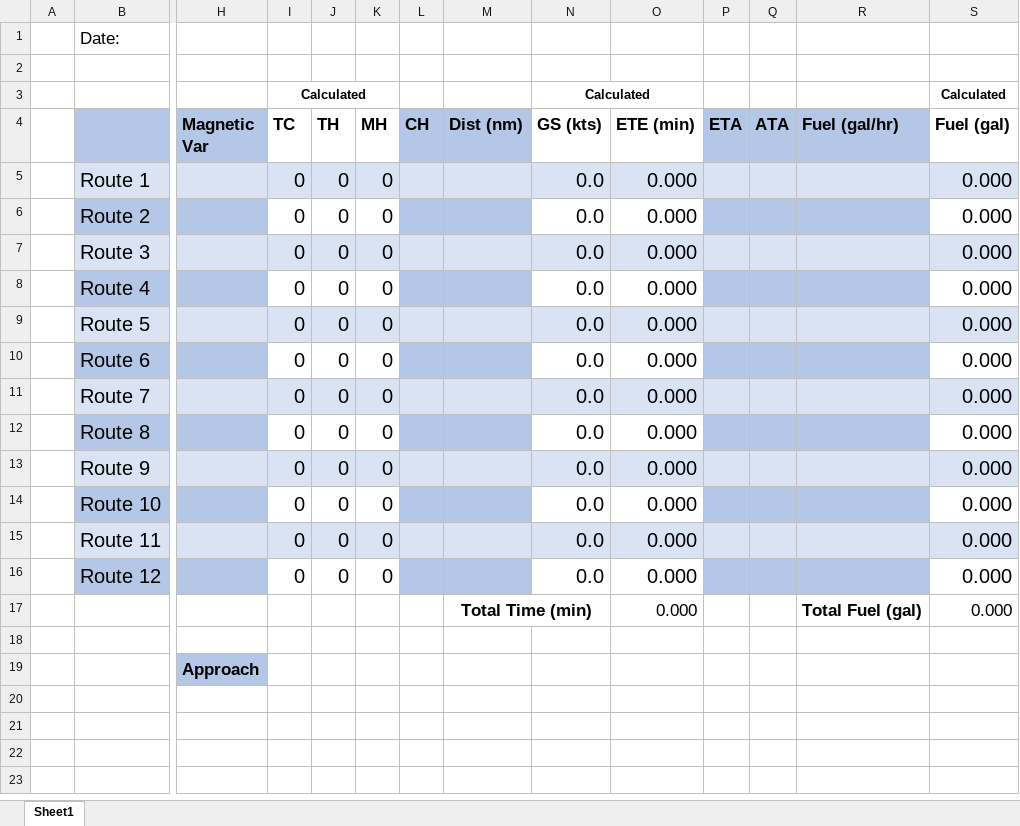
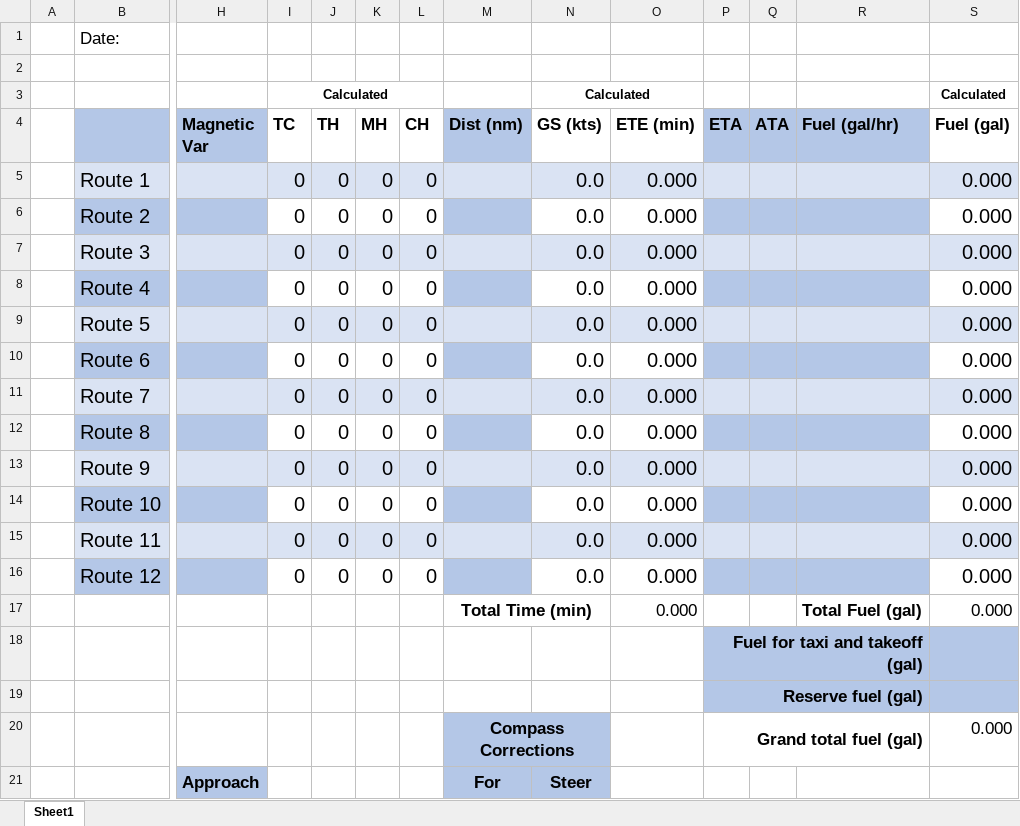
Before and after one commit to samvrit/Flight-Stuff, an Excel workbook: FlightPlanAssistant.xlsx, sheet Sheet1, drawn as a sheet; only a part is shown, gaps mark what is left out; values as stored, in another font and other column widths than the file's, no borders; removed rows and columns are numbered as before the commit, all else as after; rows hold the shown columns only; the diff names each change by its address in the sheet, - before the commit and + after, or states it on an @@ line.

Commit message:
Add files via upload

```diff
--- a/FlightPlanAssistant.xlsx (sheet Sheet1)
+++ b/FlightPlanAssistant.xlsx (sheet Sheet1)
-I3:K3 merged
+I3:L3 merged
-L4 fill: #B4C7E7
+L4 fill: none
-L5:L16 (CH): (empty)
+L5:L16 (CH): 0
-L6 fill: #B4C7E7
+L6 fill: none
-L8 fill: #B4C7E7
+L8 fill: none
-L10 fill: #B4C7E7
+L10 fill: none
-L12 fill: #B4C7E7
+L12 fill: none
-L14 fill: #B4C7E7
+L14 fill: none
-L16 fill: #B4C7E7
+L16 fill: none
-P18 (ETA): (empty)
+P18 (ETA): Fuel for taxi and takeoff (gal)
-P18:S18 fill: none
+P18:S18 fill: #B4C7E7
+P18:R18 merged
+row 19:  |  |  |  |  |  |  |  |  |  | Reserve fuel (gal)
+row 20:  |  |  |  |  |  |  | Compass Corrections |  |  | Grand total fuel (gal) |  |  | 0.000
-M21 (Dist (nm)): (empty)
+M21 (Dist (nm)): For
-M21:N21 fill: none
+M21:N21 fill: #B4C7E7
-N21 (GS (kts)): (empty)
+N21 (GS (kts)): Steer
```
